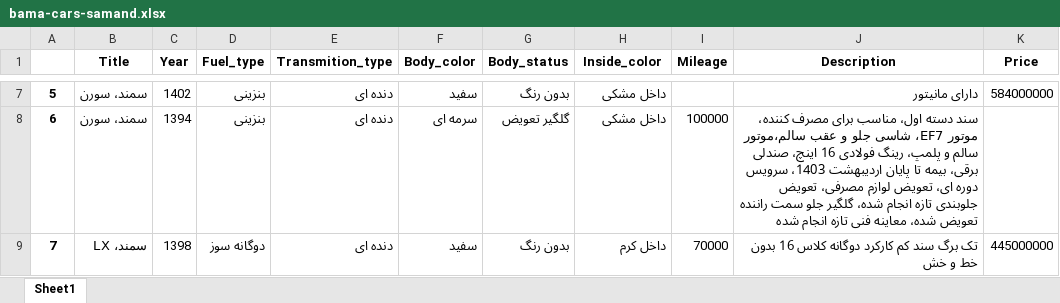
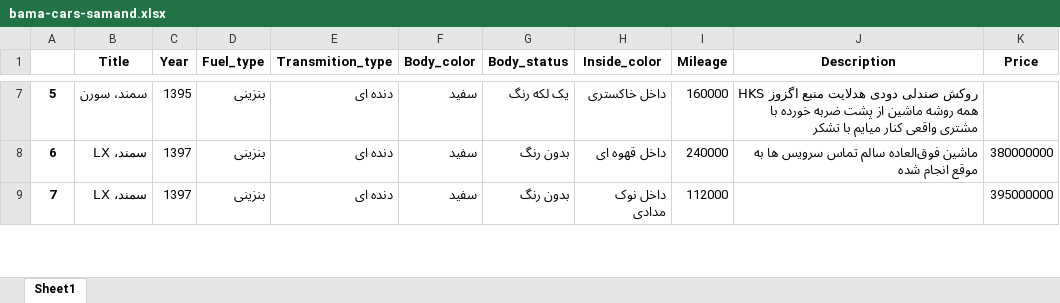
Before and after one commit to alizahedzadeh/Applied-Data-Science-Course-Assignments, an Excel workbook: assignments/Assignment 3 Data Visualization + Web-scraping/bama-cars-samand.xlsx, sheet Sheet1, drawn as a sheet; only a part is shown, gaps mark what is left out; values as stored, in another font and other column widths than the file's, no borders; the diff covers the shown part only; the diff names each change by its address in the sheet, - before the commit and + after, or states it on an @@ line.

```diff
--- a/assignments/Assignment 3 Data Visualization + Web-scraping/bama-cars-samand.xlsx (sheet Sheet1)
+++ b/assignments/Assignment 3 Data Visualization + Web-scraping/bama-cars-samand.xlsx (sheet Sheet1)
-C7 (Year): 1402
+C7 (Year): 1395
-G7 (Body_status): بدون رنگ
+G7 (Body_status): یک لکه رنگ
-H7 (Inside_color): داخل مشکی
+H7 (Inside_color): داخل خاکستری
-I7 (Mileage): (empty)
+I7 (Mileage): 160000
-J7 (Description): دارای مانیتور
+J7 (Description): روکش صندلی دودی هدلایت منبع اگزوز HKS همه روشه ماشین از پشت ضربه خورده با مشتری واقعی کنار میایم با تشکر
-K7 (Price): 584000000
+K7 (Price): (empty)
-B8 (Title): سمند، سورن
+B8 (Title): سمند، LX
-C8 (Year): 1394
+C8 (Year): 1397
-F8 (Body_color): سرمه ای
+F8 (Body_color): سفید
-G8 (Body_status): گلگیر تعویض
+G8 (Body_status): بدون رنگ
-H8 (Inside_color): داخل مشکی
+H8 (Inside_color): داخل قهوه ای
-I8 (Mileage): 100000
+I8 (Mileage): 240000
-J8 (Description): سند دسته اول، مناسب برای مصرف کننده، موتور EF7، شاسی جلو و عقب سالم،موتور سالم و پلمپ، رینگ فولادی 16 اینچ، صندلی برقی، بیمه تا پایان اردیبهشت 1403، سرویس دوره ای، تعویض لوازم مصرفی، تعویض جلوبندی تازه انجام شده، گلگیر جلو سمت راننده تعویض شده، معاینه فنی تازه انجام شده
+J8 (Description): ماشین فوق‌العاده سالم تماس سرویس ها به موقع انجام شده
-K8 (Price): (empty)
+K8 (Price): 380000000
-C9 (Year): 1398
+C9 (Year): 1397
-D9 (Fuel_type): دوگانه سوز
+D9 (Fuel_type): بنزینی
-H9 (Inside_color): داخل کرم
+H9 (Inside_color): داخل نوک مدادی
-I9 (Mileage): 70000
+I9 (Mileage): 112000
-J9 (Description): تک برگ سند کم کارکرد دوگانه کلاس 16 بدون خط و خش
+J9 (Description): (empty)
-K9 (Price): 445000000
+K9 (Price): 395000000
```
Also changed, not shown: 283 edited cells elsewhere in this sheet, 3 other files.
